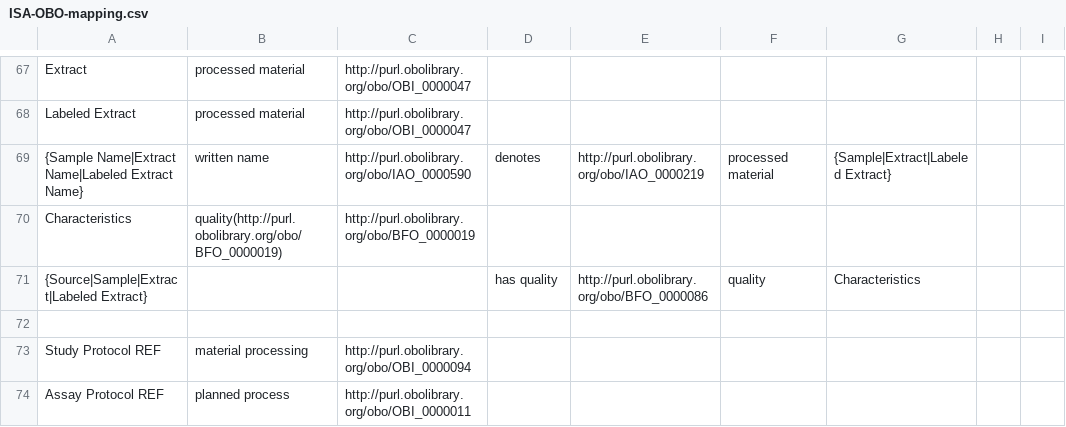
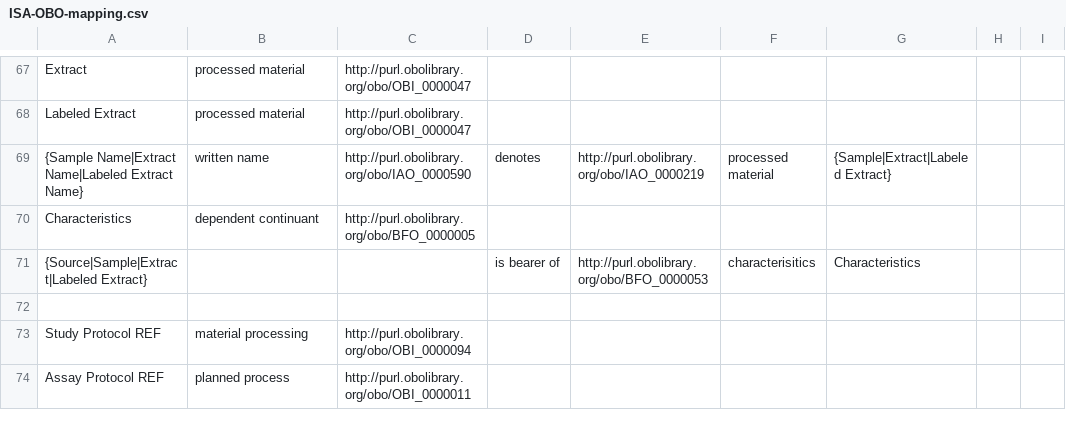
Before and after one commit to ISA-tools/linkedISA, a CSV file: src/main/resources/mappings/ISA-OBO-mapping.csv, drawn as a sheet; only a part is shown, gaps mark what is left out; the diff names each change by its address in the sheet, - before the commit and + after, or states it on an @@ line.

Commit message:
Modified mapping and change test.

```diff
--- a/src/main/resources/mappings/ISA-OBO-mapping.csv
+++ b/src/main/resources/mappings/ISA-OBO-mapping.csv
-B70: quality(http://purl.obolibrary.org/obo/BFO_0000019)
+B70: dependent continuant
-C70: http://purl.obolibrary.org/obo/BFO_0000019
+C70: http://purl.obolibrary.org/obo/BFO_0000005
-D71: has quality
+D71: is bearer of
-E71: http://purl.obolibrary.org/obo/BFO_0000086
+E71: http://purl.obolibrary.org/obo/BFO_0000053
-F71: quality
+F71: characterisitics
```
Also changed, not shown: 1 other file.
